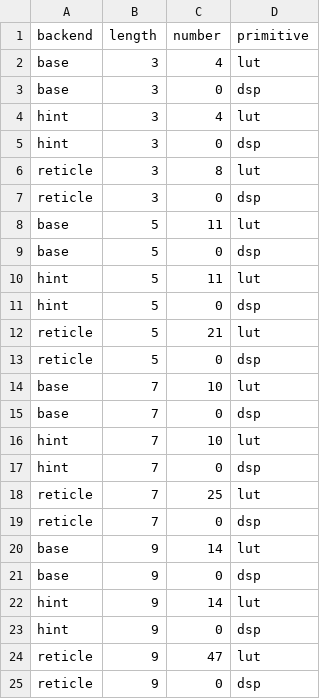
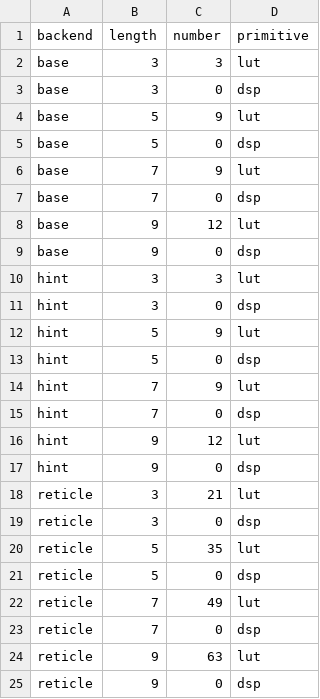
Before and after one commit to vegaluisjose/reticle-evaluation, a CSV file: data/util/fsm.csv, drawn as a sheet.

```diff
--- a/data/util/fsm.csv
+++ b/data/util/fsm.csv
@@ -1,25 +1,25 @@
 backend,length,number,primitive
-base,3,4,lut
+base,3,3,lut
 base,3,0,dsp
-hint,3,4,lut
+base,5,9,lut
+base,5,0,dsp
+base,7,9,lut
+base,7,0,dsp
+base,9,12,lut
+base,9,0,dsp
+hint,3,3,lut
 hint,3,0,dsp
-reticle,3,8,lut
+hint,5,9,lut
+hint,5,0,dsp
+hint,7,9,lut
+hint,7,0,dsp
+hint,9,12,lut
+hint,9,0,dsp
+reticle,3,21,lut
 reticle,3,0,dsp
-base,5,11,lut
-base,5,0,dsp
-hint,5,11,lut
-hint,5,0,dsp
-reticle,5,21,lut
+reticle,5,35,lut
 reticle,5,0,dsp
-base,7,10,lut
-base,7,0,dsp
-hint,7,10,lut
-hint,7,0,dsp
-reticle,7,25,lut
+reticle,7,49,lut
 reticle,7,0,dsp
-base,9,14,lut
-base,9,0,dsp
-hint,9,14,lut
-hint,9,0,dsp
-reticle,9,47,lut
+reticle,9,63,lut
 reticle,9,0,dsp
```
Also changed, not shown: data/compiler/fsm.csv, data/compiler/tadd.csv, 7 other files.
